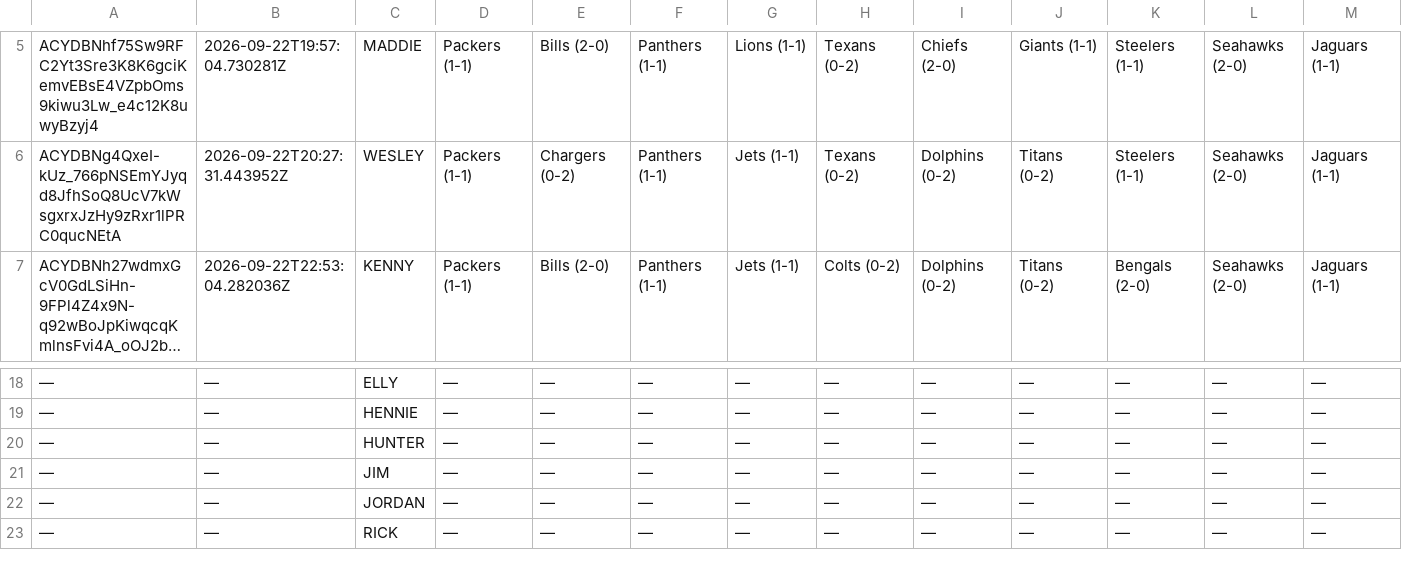
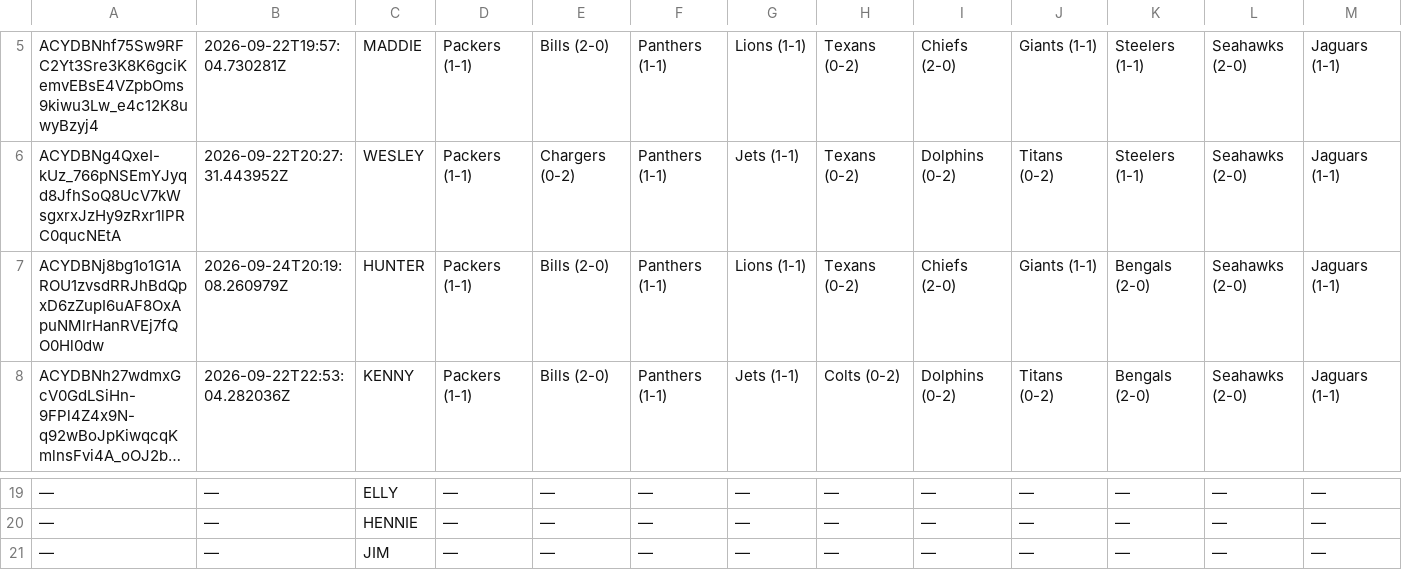
Before and after one commit to JDGehrke/Football_Pool, a CSV file: 2026/Week 3.csv, drawn as a sheet; only a part is shown, gaps mark what is left out; the shorter side is filled out with more unchanged rows; long unchanged cells end in …; removed rows and columns are numbered as before the commit, all else as after; rows hold the shown columns only; the diff names each change by its address in the sheet, - before the commit and + after, or states it on an @@ line.

Commit message:
Auto-update NFL pool data

```diff
--- a/2026/Week 3.csv
+++ b/2026/Week 3.csv
+row 7: ACYDBNj8bg1o1G1AROU1zvsdRRJhBdQpxD6zZupI6uAF8OxApuNMlrHanRVEj7fQO0Hl0dw | 2026-09-24T20:19:08.260979Z | HUNTER | Packers (1-1) | Bills (2-0) | Panthers (1-1) | Lions (1-1) | Texans (0-2) | Chiefs (2-0) | Giants (1-1) | Bengals (2-0) | Seahawks (2-0) | Jaguars (1-1)
-row 20: — | — | HUNTER | — | — | — | — | — | — | — | — | — | —
```
Also changed, not shown: 1 other file.
